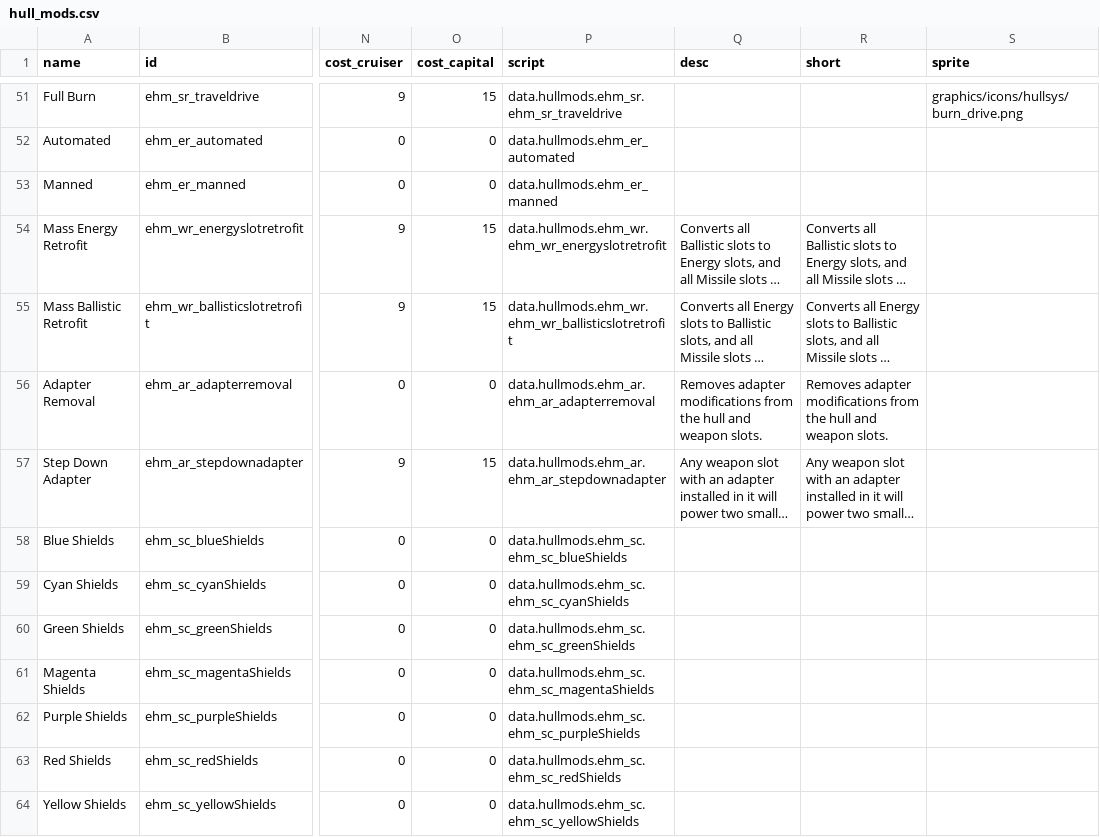
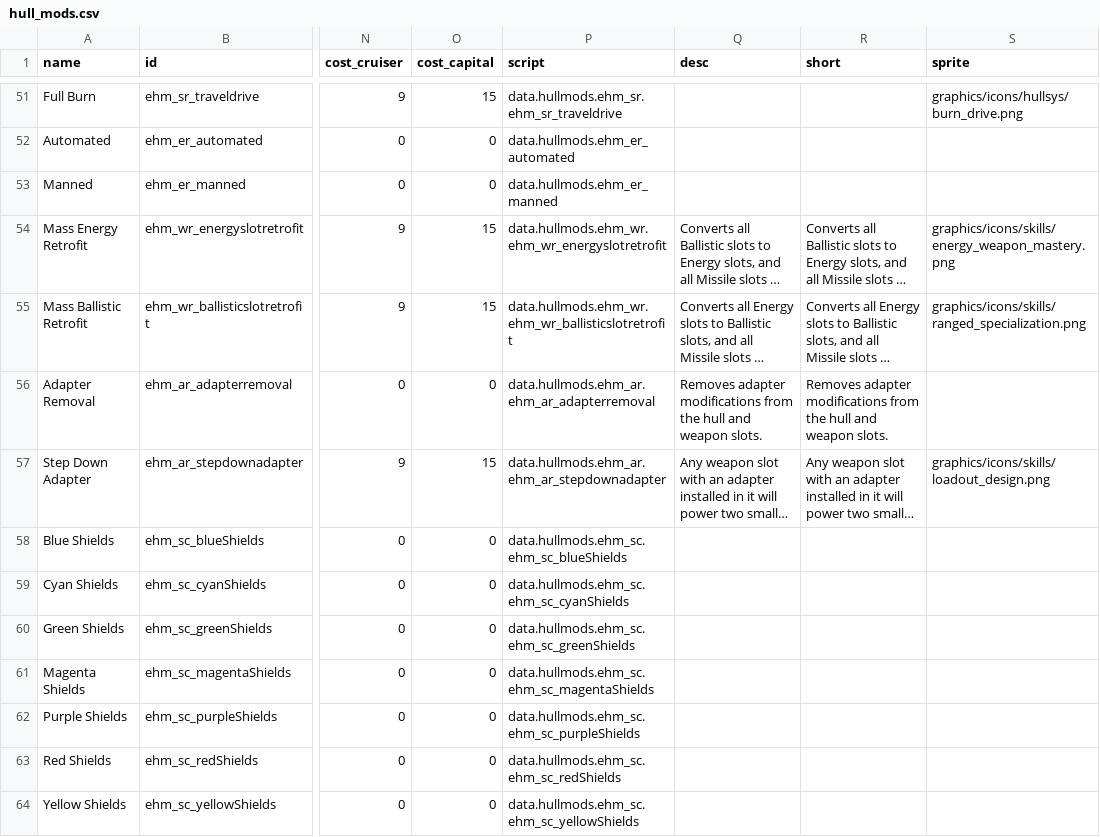
Before and after one commit to lyravega/lyr_ehm, a CSV file: data/hullmods/hull_mods.csv, drawn as a sheet; only a part is shown, gaps mark what is left out; long unchanged cells end in …; the diff names each change by its address in the sheet, - before the commit and + after, or states it on an @@ line.

Commit message:
a few icons

```diff
--- a/data/hullmods/hull_mods.csv
+++ b/data/hullmods/hull_mods.csv
-S54 (sprite): (empty)
+S54 (sprite): graphics/icons/skills/energy_weapon_mastery.png
-S55 (sprite): (empty)
+S55 (sprite): graphics/icons/skills/ranged_specialization.png
-S57 (sprite): (empty)
+S57 (sprite): graphics/icons/skills/loadout_design.png
```
